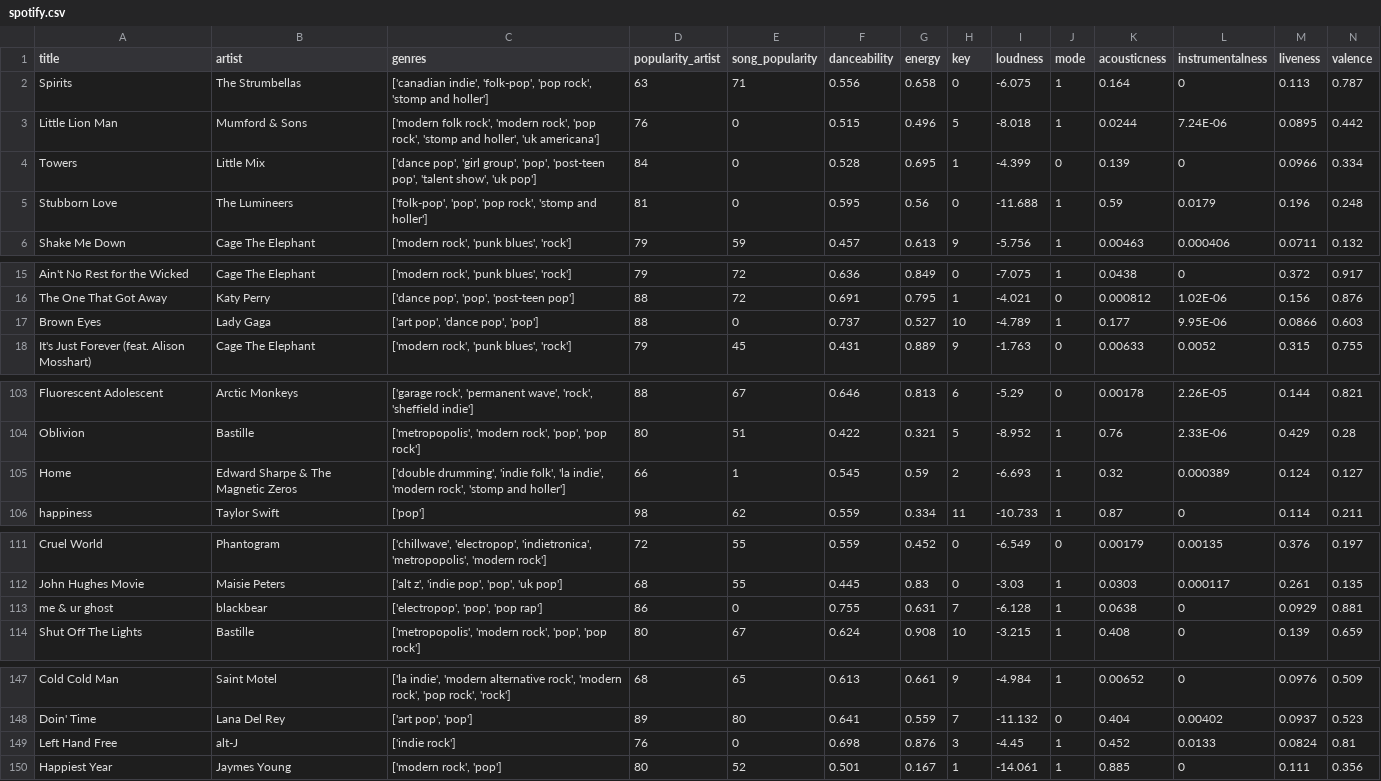
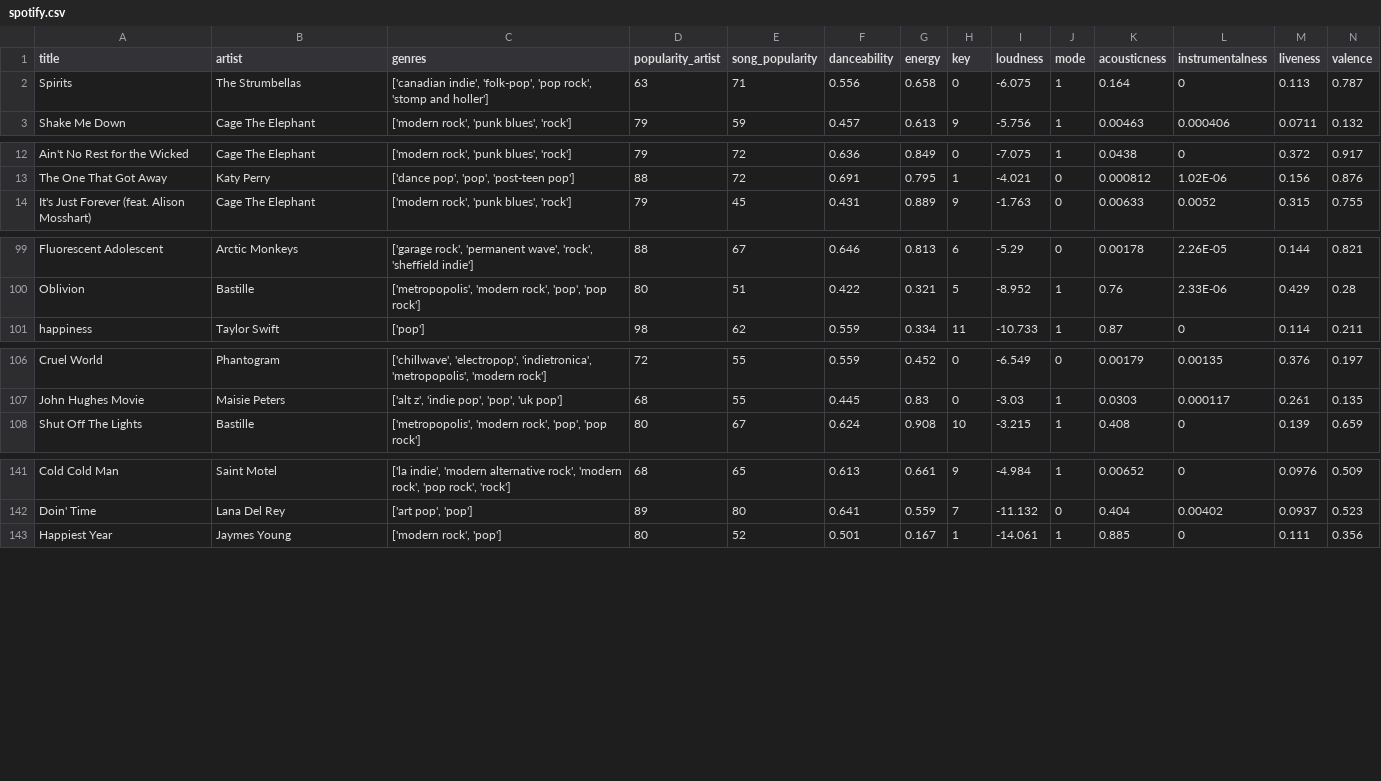
Before and after one commit to S01212812/DATA224, a CSV file: spotify.csv, drawn as a sheet; only a part is shown, gaps mark what is left out; rows hold the shown columns only; the diff names each change by its address in the sheet, - before the commit and + after, or states it on an @@ line.

Commit message:
Update spotify.csv

```diff
--- a/spotify.csv
+++ b/spotify.csv
-row 3: Little Lion Man | Mumford & Sons | ['modern folk rock', 'modern rock', 'pop rock', 'stomp and holler', 'uk americana'] | 76 | 0 | 0.515 | 0.496 | 5 | -8.018 | 1 | 0.0244 | 7.24E-06 | 0.0895 | 0.442
-row 4: Towers | Little Mix | ['dance pop', 'girl group', 'pop', 'post-teen pop', 'talent show', 'uk pop'] | 84 | 0 | 0.528 | 0.695 | 1 | -4.399 | 0 | 0.139 | 0 | 0.0966 | 0.334
-row 5: Stubborn Love | The Lumineers | ['folk-pop', 'pop', 'pop rock', 'stomp and holler'] | 81 | 0 | 0.595 | 0.56 | 0 | -11.688 | 1 | 0.59 | 0.0179 | 0.196 | 0.248
-row 17: Brown Eyes | Lady Gaga | ['art pop', 'dance pop', 'pop'] | 88 | 0 | 0.737 | 0.527 | 10 | -4.789 | 1 | 0.177 | 9.95E-06 | 0.0866 | 0.603
-row 105: Home | Edward Sharpe & The Magnetic Zeros | ['double drumming', 'indie folk', 'la indie', 'modern rock', 'stomp and holler'] | 66 | 1 | 0.545 | 0.59 | 2 | -6.693 | 1 | 0.32 | 0.000389 | 0.124 | 0.127
-row 113: me & ur ghost | blackbear | ['electropop', 'pop', 'pop rap'] | 86 | 0 | 0.755 | 0.631 | 7 | -6.128 | 1 | 0.0638 | 0 | 0.0929 | 0.881
-row 149: Left Hand Free | alt-J | ['indie rock'] | 76 | 0 | 0.698 | 0.876 | 3 | -4.45 | 1 | 0.452 | 0.0133 | 0.0824 | 0.81
```
